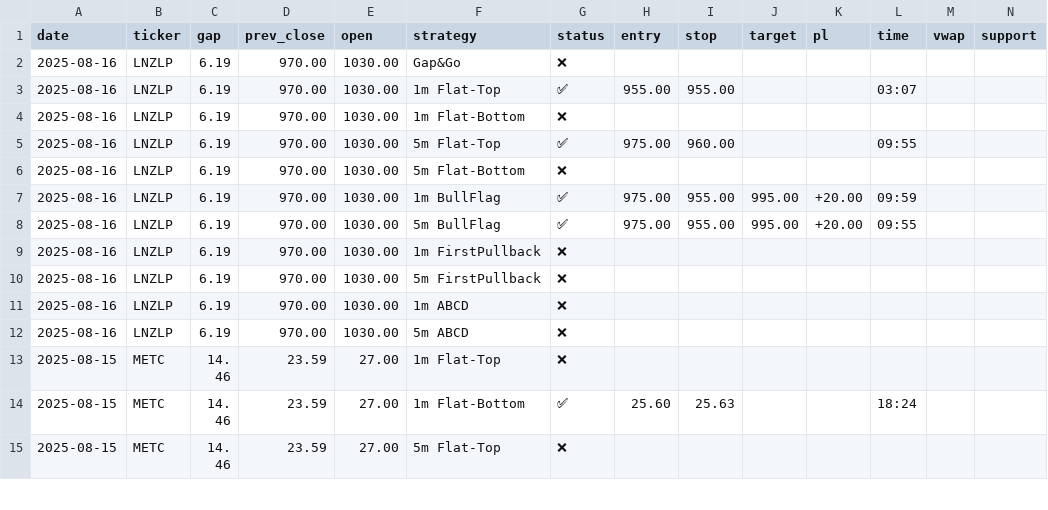
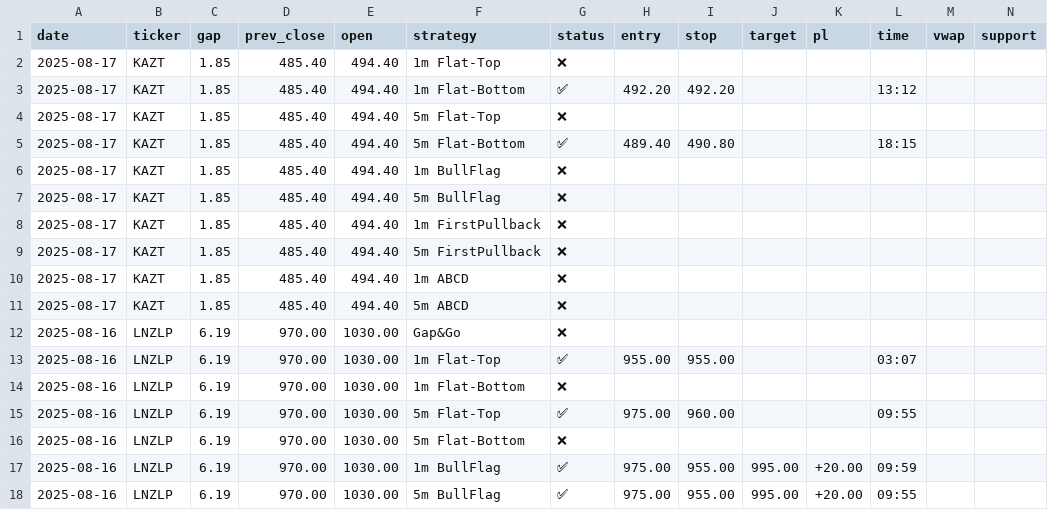
Before and after one commit to trade-stasvinokur/momentum-strategy-cameron, a CSV file: reports/strategy_results.csv, drawn as a sheet; only a part is shown; the shorter side is filled out with more unchanged rows; rows hold the shown columns only; the diff names each change by its address in the sheet, - before the commit and + after, or states it on an @@ line.

```diff
--- a/reports/strategy_results.csv
+++ b/reports/strategy_results.csv
+row 2: 2025-08-17 | KAZT | 1.85 | 485.40 | 494.40 | 1m Flat-Top | ❌
+row 3: 2025-08-17 | KAZT | 1.85 | 485.40 | 494.40 | 1m Flat-Bottom | ✅ | 492.20 | 492.20 |  |  | 13:12
+row 4: 2025-08-17 | KAZT | 1.85 | 485.40 | 494.40 | 5m Flat-Top | ❌
+row 5: 2025-08-17 | KAZT | 1.85 | 485.40 | 494.40 | 5m Flat-Bottom | ✅ | 489.40 | 490.80 |  |  | 18:15
+row 6: 2025-08-17 | KAZT | 1.85 | 485.40 | 494.40 | 1m BullFlag | ❌
+row 7: 2025-08-17 | KAZT | 1.85 | 485.40 | 494.40 | 5m BullFlag | ❌
+row 8: 2025-08-17 | KAZT | 1.85 | 485.40 | 494.40 | 1m FirstPullback | ❌
+row 9: 2025-08-17 | KAZT | 1.85 | 485.40 | 494.40 | 5m FirstPullback | ❌
+row 10: 2025-08-17 | KAZT | 1.85 | 485.40 | 494.40 | 1m ABCD | ❌
+row 11: 2025-08-17 | KAZT | 1.85 | 485.40 | 494.40 | 5m ABCD | ❌
```
